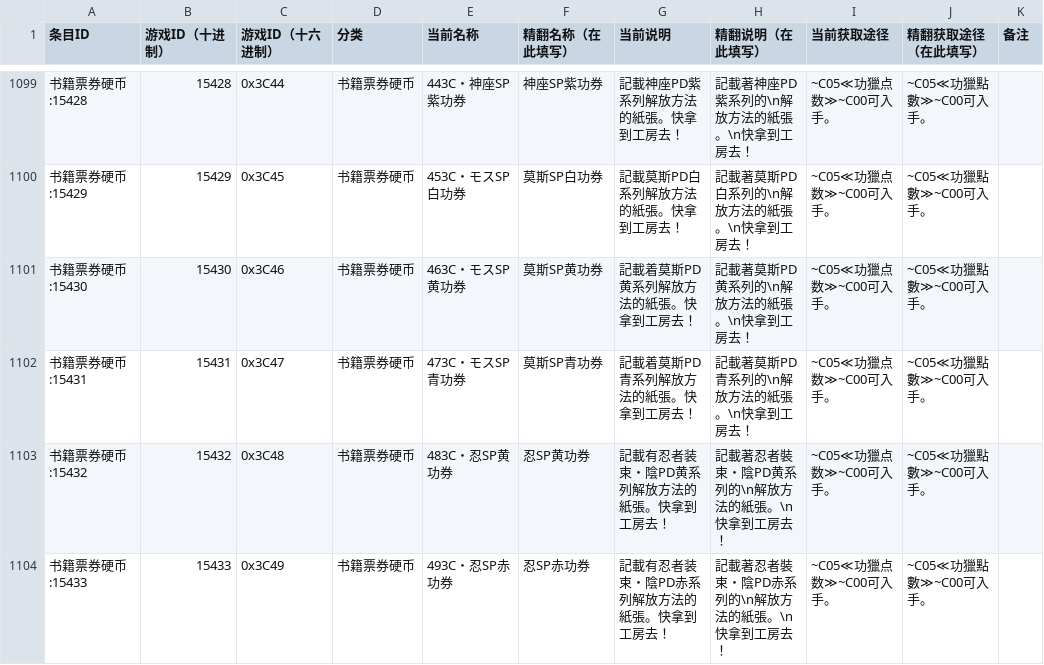
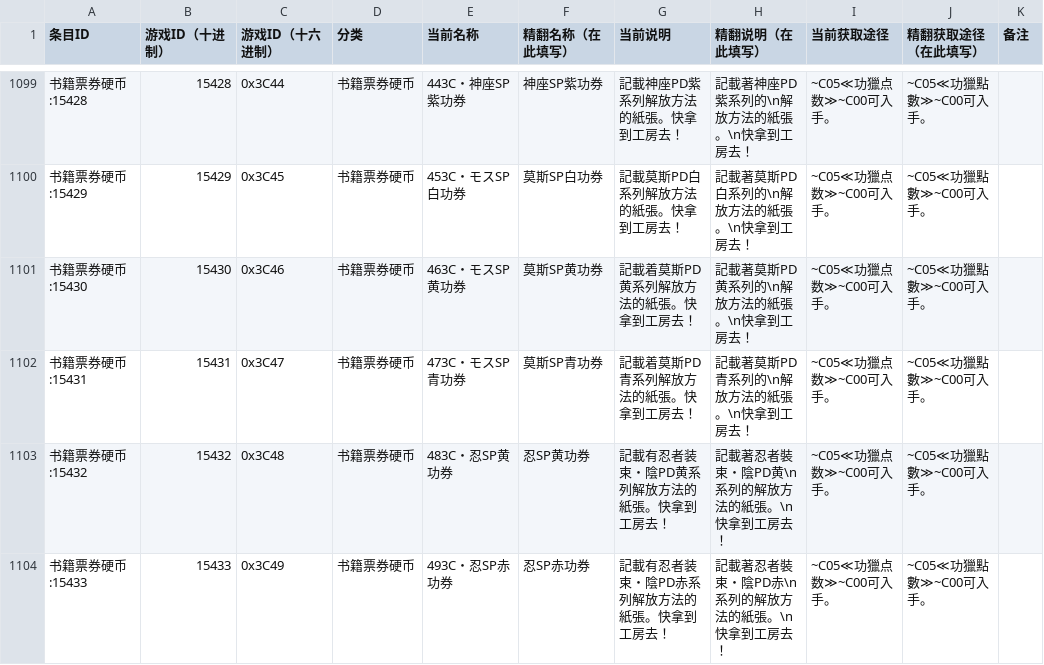
Before and after one commit to Nigheart/MHFrontier-Translation-zh-Hant, a CSV file: translations/zh-Hant/items/others.csv, drawn as a sheet; only a part is shown, gaps mark what is left out; the diff covers the shown part only.

```diff
--- a/translations/zh-Hant/items/others.csv
+++ b/translations/zh-Hant/items/others.csv
@@ -1102,3 +1102,3 @@
 书籍票券硬币:15431,15431,0x3C47,书籍票券硬币,473C・モスSP青功券,莫斯SP青功券,記載着莫斯PD青系列解放方法的紙張。快拿到工房去！,記載著莫斯PD青系列的\n解放方法的紙張。\n快拿到工房去！,~C05≪功獵点数≫~C00可入手。,~C05≪功獵點數≫~C00可入手。,
-书籍票券硬币:15432,15432,0x3C48,书籍票券硬币,483C・忍SP黄功券,忍SP黄功券,記載有忍者装束・陰PD黄系列解放方法的紙張。快拿到工房去！,記載著忍者裝束・陰PD黄系列的\n解放方法的紙張。\n快拿到工房去！,~C05≪功獵点数≫~C00可入手。,~C05≪功獵點數≫~C00可入手。,
-书籍票券硬币:15433,15433,0x3C49,书籍票券硬币,493C・忍SP赤功券,忍SP赤功券,記載有忍者装束・陰PD赤系列解放方法的紙張。快拿到工房去！,記載著忍者裝束・陰PD赤系列的\n解放方法的紙張。\n快拿到工房去！,~C05≪功獵点数≫~C00可入手。,~C05≪功獵點數≫~C00可入手。,
+书籍票券硬币:15432,15432,0x3C48,书籍票券硬币,483C・忍SP黄功券,忍SP黄功券,記載有忍者装束・陰PD黄系列解放方法的紙張。快拿到工房去！,記載著忍者裝束・陰PD黄\n系列的解放方法的紙張。\n快拿到工房去！,~C05≪功獵点数≫~C00可入手。,~C05≪功獵點數≫~C00可入手。,
+书籍票券硬币:15433,15433,0x3C49,书籍票券硬币,493C・忍SP赤功券,忍SP赤功券,記載有忍者装束・陰PD赤系列解放方法的紙張。快拿到工房去！,記載著忍者裝束・陰PD赤\n系列的解放方法的紙張。\n快拿到工房去！,~C05≪功獵点数≫~C00可入手。,~C05≪功獵點數≫~C00可入手。,
```
Also changed, not shown: 9 edited cells elsewhere in this file, translations/zh-Hant/items/materials.csv, translations/zh-Hant/weapons/ranged.csv, 4 other files.
